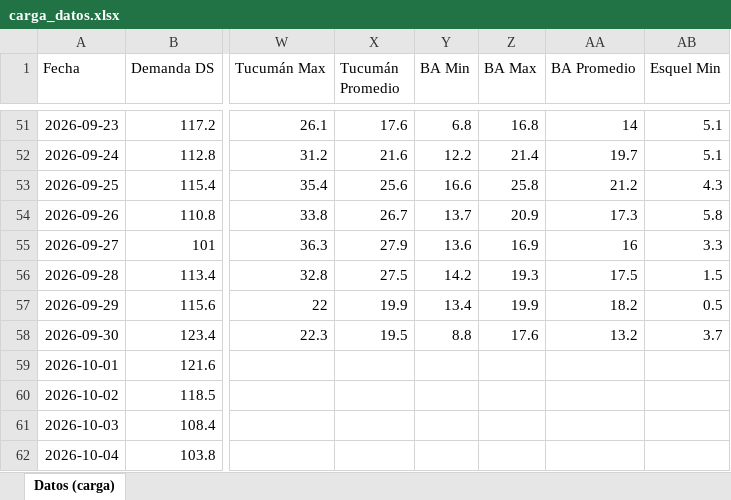
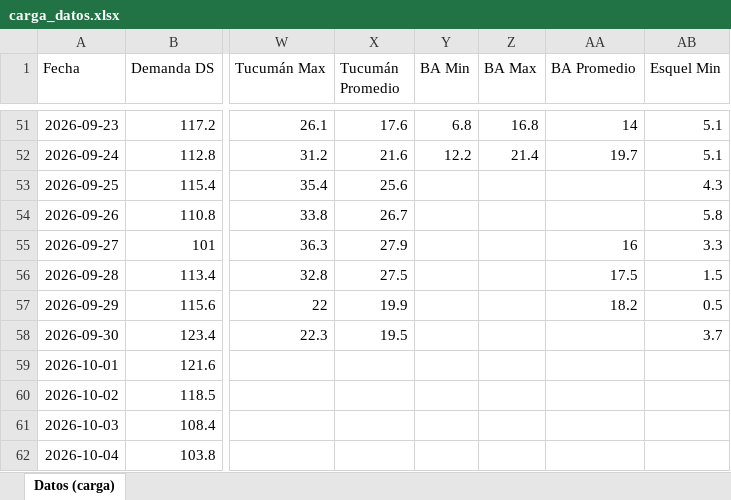
Before and after one commit to RodrigoManassero/estado-sistema-gas-rodrigo, an Excel workbook: data/carga_datos.xlsx, sheet Datos (carga), drawn as a sheet; only a part is shown, gaps mark what is left out; values as stored, in another font and other column widths than the file's, no borders; the diff names each change by its address in the sheet, - before the commit and + after, or states it on an @@ line.

```diff
--- a/data/carga_datos.xlsx (sheet Datos (carga))
+++ b/data/carga_datos.xlsx (sheet Datos (carga))
-Y53 (BA Min): 16.6
+Y53 (BA Min): (empty)
-Z53 (BA Max): 25.8
+Z53 (BA Max): (empty)
-AA53 (BA Promedio): 21.2
+AA53 (BA Promedio): (empty)
-Y54 (BA Min): 13.7
+Y54 (BA Min): (empty)
-Z54 (BA Max): 20.9
+Z54 (BA Max): (empty)
-AA54 (BA Promedio): 17.3
+AA54 (BA Promedio): (empty)
-Y55 (BA Min): 13.6
+Y55 (BA Min): (empty)
-Z55 (BA Max): 16.9
+Z55 (BA Max): (empty)
-Y56 (BA Min): 14.2
+Y56 (BA Min): (empty)
-Z56 (BA Max): 19.3
+Z56 (BA Max): (empty)
-Y57 (BA Min): 13.4
+Y57 (BA Min): (empty)
-Z57 (BA Max): 19.9
+Z57 (BA Max): (empty)
-Y58 (BA Min): 8.8
+Y58 (BA Min): (empty)
-Z58 (BA Max): 17.6
+Z58 (BA Max): (empty)
-AA58 (BA Promedio): 13.2
+AA58 (BA Promedio): (empty)
```
Also changed, not shown: 31 other files.
